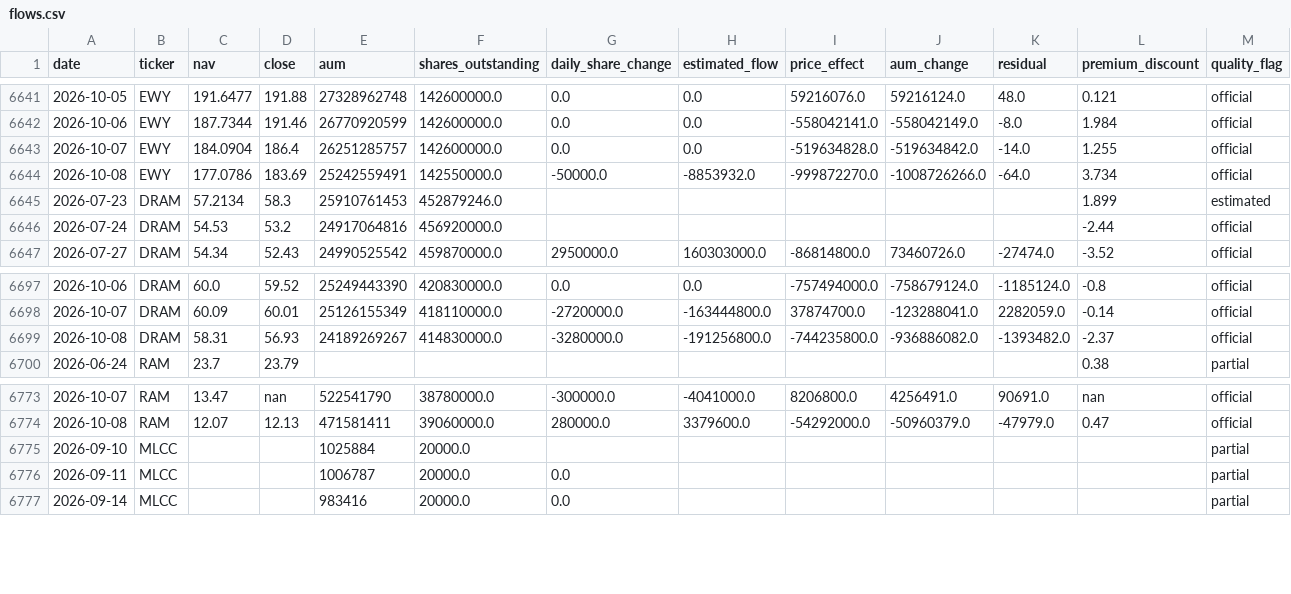
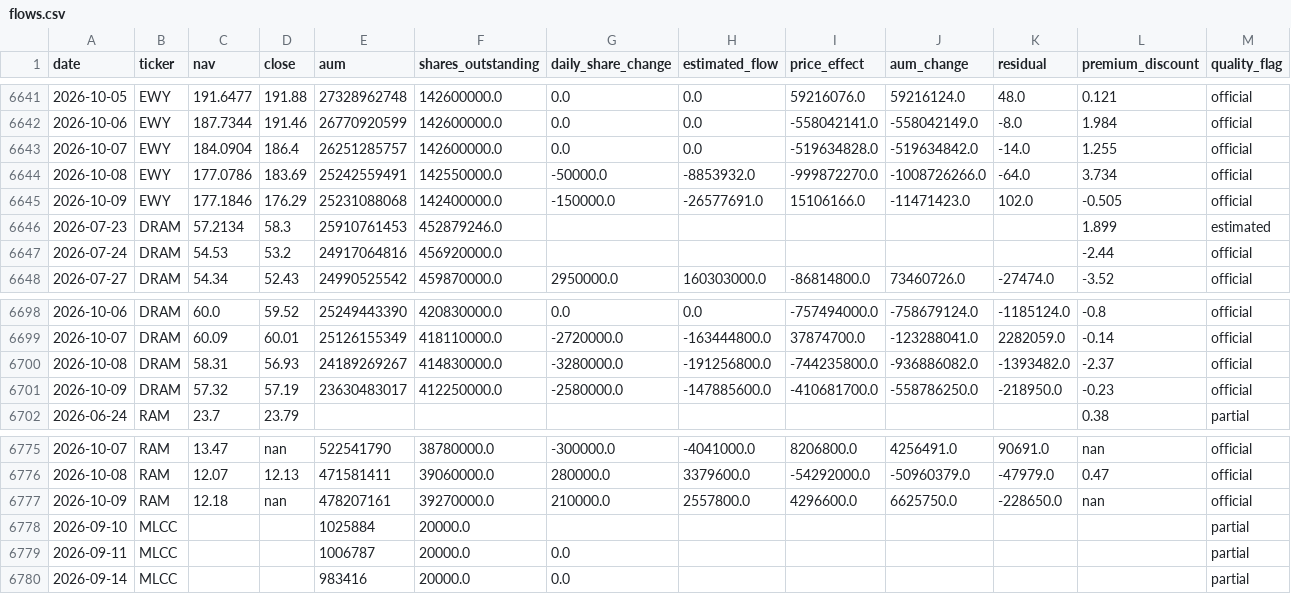
Before and after one commit to winner02-spec/ewy-dram-flow-dashboard-, a CSV file: data/flows.csv, drawn as a sheet; only a part is shown, gaps mark what is left out.

Commit message:
data: 2026-10-10

```diff
--- a/data/flows.csv
+++ b/data/flows.csv
@@ -6644,2 +6644,3 @@ date,ticker,nav,close,aum,shares_outstanding,daily_share_change,estimated_flow,p
 2026-10-08,EWY,177.0786,183.69,25242559491,142550000.0,-50000.0,-8853932.0,-999872270.0,-1008726266.0,-64.0,3.734,official
+2026-10-09,EWY,177.1846,176.29,25231088068,142400000.0,-150000.0,-26577691.0,15106166.0,-11471423.0,102.0,-0.505,official
 2026-07-23,DRAM,57.2134,58.3,25910761453,452879246.0,,,,,,1.899,estimated
@@ -6699,2 +6700,3 @@ date,ticker,nav,close,aum,shares_outstanding,daily_share_change,estimated_flow,p
 2026-10-08,DRAM,58.31,56.93,24189269267,414830000.0,-3280000.0,-191256800.0,-744235800.0,-936886082.0,-1393482.0,-2.37,official
+2026-10-09,DRAM,57.32,57.19,23630483017,412250000.0,-2580000.0,-147885600.0,-410681700.0,-558786250.0,-218950.0,-0.23,official
 2026-06-24,RAM,23.7,23.79,,,,,,,,0.38,partial
@@ -6774,2 +6776,3 @@ date,ticker,nav,close,aum,shares_outstanding,daily_share_change,estimated_flow,p
 2026-10-08,RAM,12.07,12.13,471581411,39060000.0,280000.0,3379600.0,-54292000.0,-50960379.0,-47979.0,0.47,official
+2026-10-09,RAM,12.18,nan,478207161,39270000.0,210000.0,2557800.0,4296600.0,6625750.0,-228650.0,nan,official
 2026-09-10,MLCC,,,1025884,20000.0,,,,,,,partial
```
Also changed, not shown: 2 other files.
